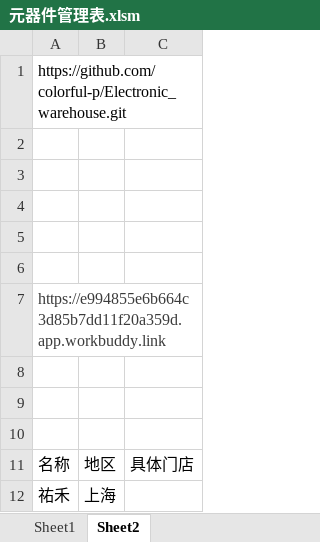
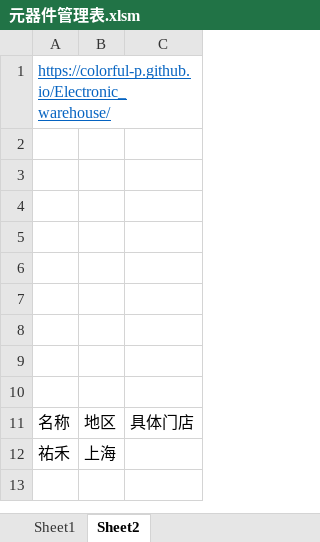
Before and after one commit to colorful-p/Electronic_warehouse, an Excel workbook: 元器件管理表.xlsm, sheet Sheet2, drawn as a sheet; values as stored, in another font and other column widths than the file's, no borders; charts and pictures not drawn; the diff names each change by its address in the sheet, - before the commit and + after, or states it on an @@ line.

```diff
--- a/元器件管理表.xlsm (sheet Sheet2)
+++ b/元器件管理表.xlsm (sheet Sheet2)
-A1: https://github.com/colorful-p/Electronic_warehouse.git
+A1: https://colorful-p.github.io/Electronic_warehouse/
@@ A1 underline: off → on, text colour: black → #0563C1 @@
-A7: https://e994855e6b664c3d85b7dd11f20a359d.app.workbuddy.link
+A7: (empty)
```
Also changed, not shown: sheet Sheet1, charts or pictures, 1 other file.
